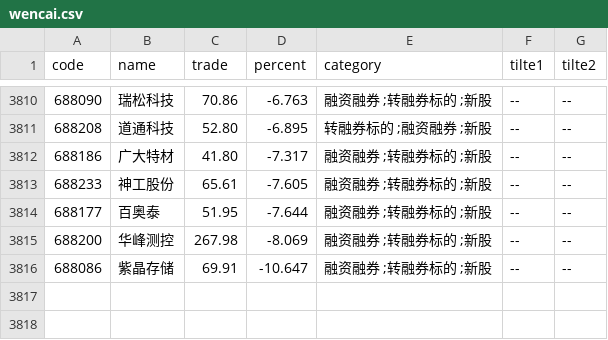
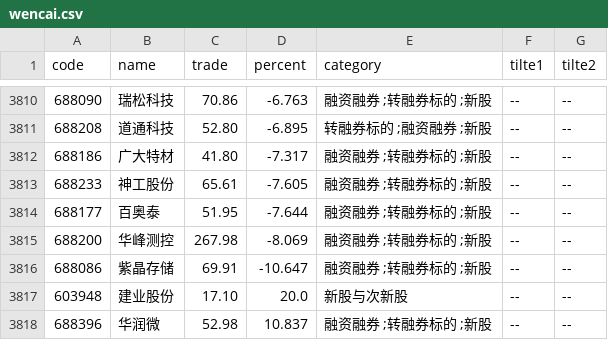
Before and after one commit to johnsonhongyi/pyQuant, a CSV file: stock/JohnsonUtil/wencai/wencai.csv, drawn as a sheet; only a part is shown, gaps mark what is left out.

```diff
--- a/stock/JohnsonUtil/wencai/wencai.csv
+++ b/stock/JohnsonUtil/wencai/wencai.csv
@@ -3850 +3850,3 @@ code,name,trade,percent,category,tilte1,tilte2
 688086,紫晶存储,69.91,-10.647,融资融券 ;转融券标的 ;新股,--,--
+603948,建业股份,17.10,20.0,新股与次新股,--,--
+688396,华润微,52.98,10.837,融资融券 ;转融券标的 ;新股,--,--
```
Also changed, not shown: stock/JohnsonUtil/captops.csv, 13 other files.
